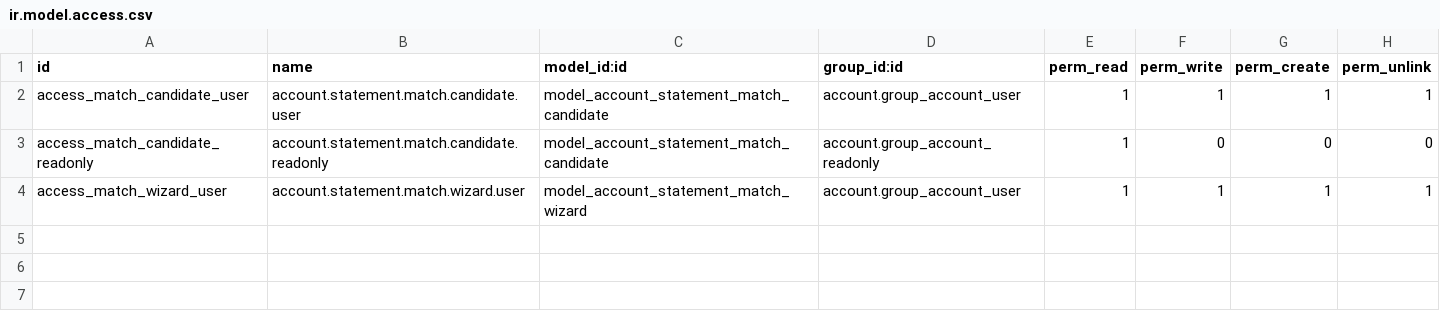
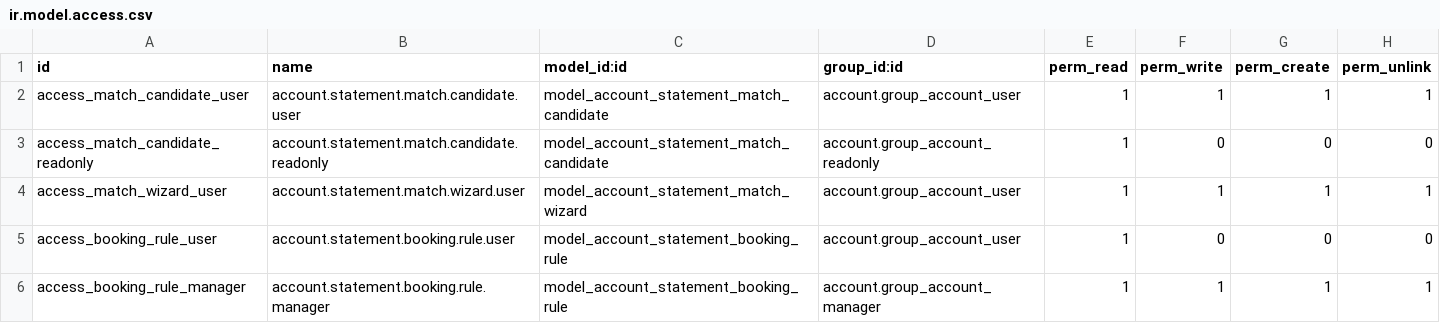
Before and after one commit to Alex0176/odoo19-bank-statement-matcher, a CSV file: account_statement_matcher/security/ir.model.access.csv, drawn as a sheet; the diff names each change by its address in the sheet, - before the commit and + after, or states it on an @@ line.

```diff
--- a/account_statement_matcher/security/ir.model.access.csv
+++ b/account_statement_matcher/security/ir.model.access.csv
+row 5: access_booking_rule_user | account.statement.booking.rule.user | model_account_statement_booking_rule | account.group_account_user | 1 | 0 | 0 | 0
+row 6: access_booking_rule_manager | account.statement.booking.rule.manager | model_account_statement_booking_rule | account.group_account_manager | 1 | 1 | 1 | 1
```
Also changed, not shown: 11 other files.
